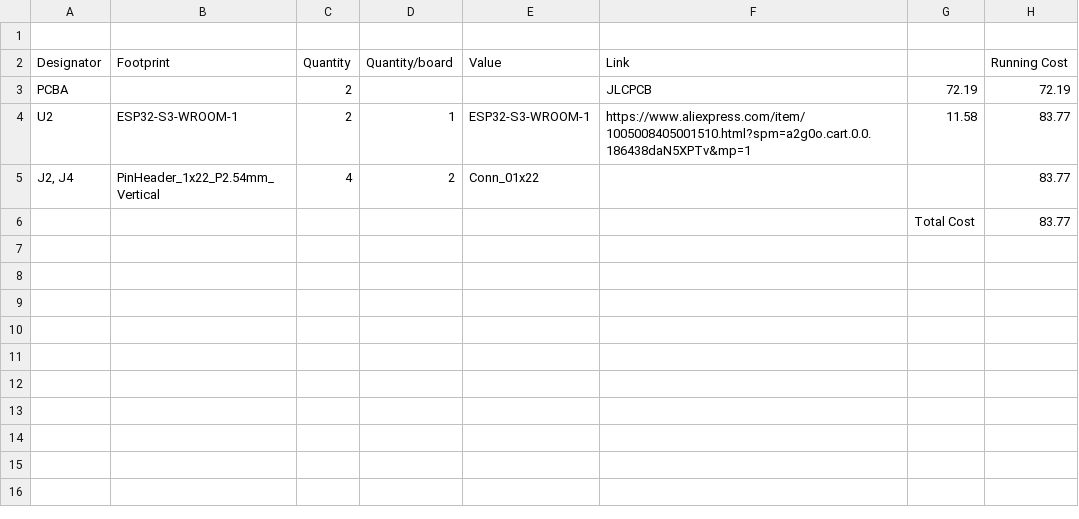
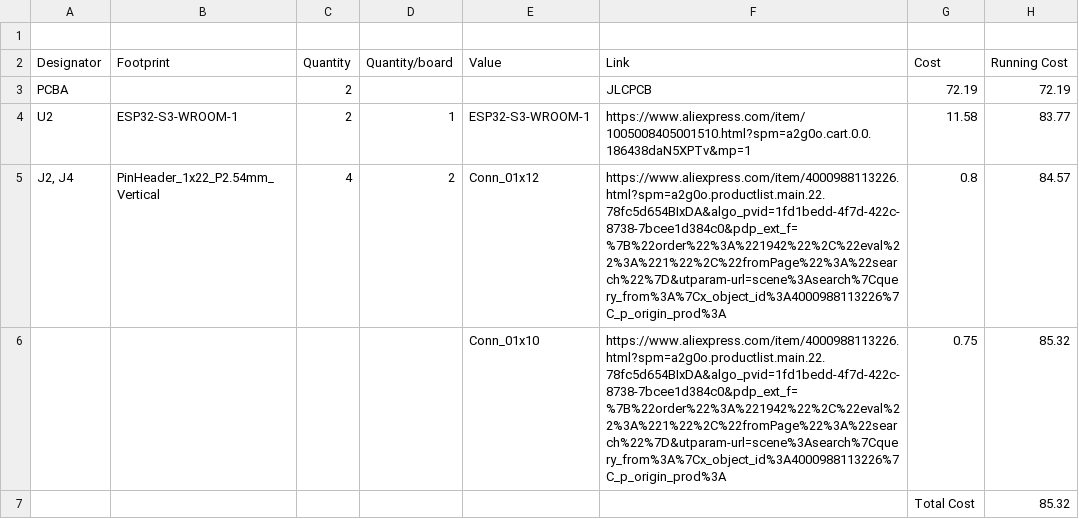
Before and after one commit to TrlRizu/TrlBoard, a CSV file: TrlBoard-Bom.csv, drawn as a sheet.

```diff
--- a/TrlBoard-Bom.csv
+++ b/TrlBoard-Bom.csv
@@ -1,6 +1,7 @@
 ,,,,,,,
-Designator,Footprint,Quantity,Quantity/board,Value,Link,,Running Cost
+Designator,Footprint,Quantity,Quantity/board,Value,Link,Cost,Running Cost
 PCBA,,2,,,JLCPCB,72.19,72.19
 U2,ESP32-S3-WROOM-1,2,1,ESP32-S3-WROOM-1,https://www.aliexpress.com/item/1005008405001510.html?spm=a2g0o.cart.0.0.186438daN5XPTv&mp=1,11.58,83.77
-"J2, J4",PinHeader_1x22_P2.54mm_Vertical,4,2,Conn_01x22,,,83.77
-,,,,,,Total Cost,83.77
+"J2, J4",PinHeader_1x22_P2.54mm_Vertical,4,2,Conn_01x12,https://www.aliexpress.com/item/4000988113226.html?spm=a2g0o.productlist.main.22.78fc5d654BIxDA&algo_pvid=1fd1bedd-4f7d-422c-8738-7bcee1d384c0&pdp_ext_f=%7B%22order%22%3A%221942%22%2C%22eval%22%3A%221%22%2C%22fromPage%22%3A%22search%22%7D&utparam-url=scene%3Asearch%7Cquery_from%3A%7Cx_object_id%3A4000988113226%7C_p_origin_prod%3A,0.8,84.57
+,,,,Conn_01x10,https://www.aliexpress.com/item/4000988113226.html?spm=a2g0o.productlist.main.22.78fc5d654BIxDA&algo_pvid=1fd1bedd-4f7d-422c-8738-7bcee1d384c0&pdp_ext_f=%7B%22order%22%3A%221942%22%2C%22eval%22%3A%221%22%2C%22fromPage%22%3A%22search%22%7D&utparam-url=scene%3Asearch%7Cquery_from%3A%7Cx_object_id%3A4000988113226%7C_p_origin_prod%3A,0.75,85.32
+,,,,,,Total Cost,85.32
```
Also changed, not shown: 3 other files.
